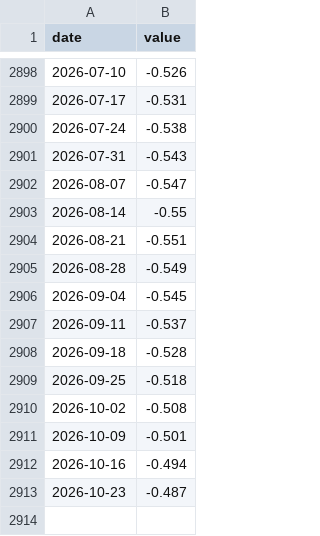
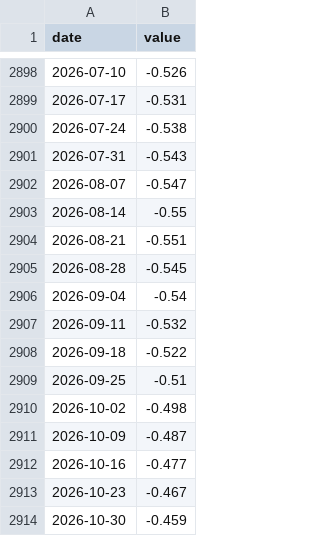
Before and after one commit to jbirnie209/strategy-dashboard, a CSV file: data/fred/NFCI.csv, drawn as a sheet; only a part is shown, gaps mark what is left out.

```diff
--- a/data/fred/NFCI.csv
+++ b/data/fred/NFCI.csv
@@ -2904,10 +2904,11 @@ date,value
 2026-08-21,-0.551
-2026-08-28,-0.549
-2026-09-04,-0.545
-2026-09-11,-0.537
-2026-09-18,-0.528
-2026-09-25,-0.518
-2026-10-02,-0.508
-2026-10-09,-0.501
-2026-10-16,-0.494
-2026-10-23,-0.487
+2026-08-28,-0.545
+2026-09-04,-0.54
+2026-09-11,-0.532
+2026-09-18,-0.522
+2026-09-25,-0.51
+2026-10-02,-0.498
+2026-10-09,-0.487
+2026-10-16,-0.477
+2026-10-23,-0.467
+2026-10-30,-0.459
```
Also changed, not shown: data/daily.csv, 1 other file.
